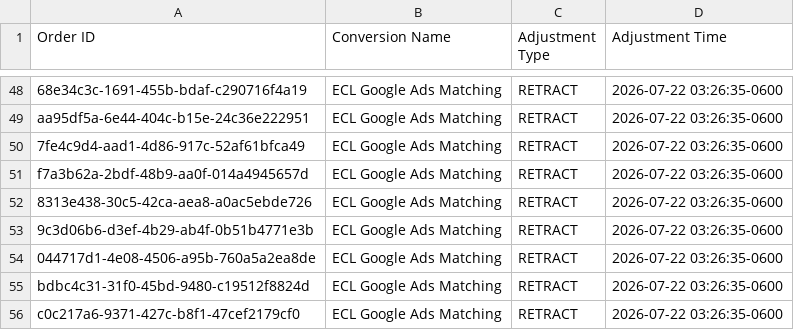
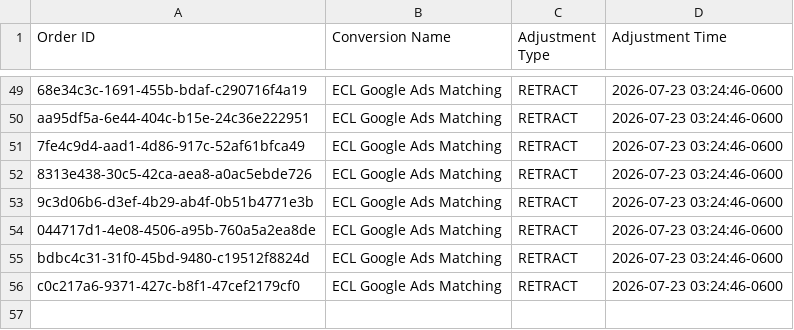
Before and after one commit to warmregards/Endoscopia-del-Mayab, a CSV file: data/enhanced-conversion-adjustments.csv, drawn as a sheet; only a part is shown, gaps mark what is left out; removed rows and columns are numbered as before the commit, all else as after; the diff covers the shown part only; the diff names each change by its address in the sheet, - before the commit and + after, or states it on an @@ line.

```diff
--- a/data/enhanced-conversion-adjustments.csv
+++ b/data/enhanced-conversion-adjustments.csv
-D49:D51 (Adjustment Time): 2026-07-22 03:26:35-0600
+D49:D51 (Adjustment Time): 2026-07-23 03:24:46-0600
-row 51: f7a3b62a-2bdf-48b9-aa0f-014a4945657d | ECL Google Ads Matching | RETRACT | 2026-07-22 03:26:35-0600
-D52:D56 (Adjustment Time): 2026-07-22 03:26:35-0600
+D52:D56 (Adjustment Time): 2026-07-23 03:24:46-0600
```
Also changed, not shown: 11 added rows, 10 removed rows and 37 edited cells elsewhere in this file, data/enhanced-conversions.csv, data/offline-conversions.csv.
